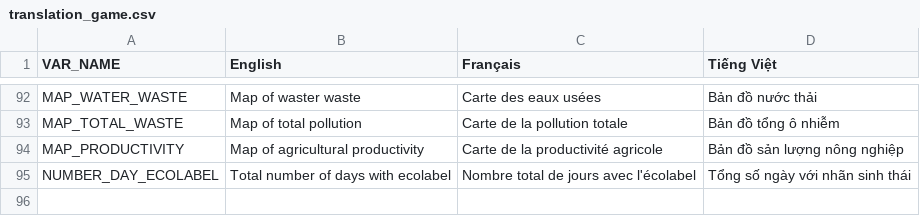
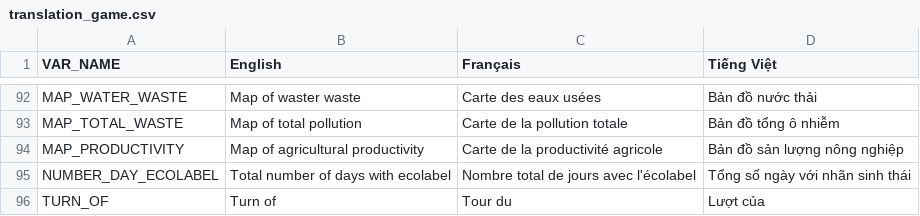
Before and after one commit to ACROSS-Lab/BacHungHai-Waste, a CSV file: BHH-Waste/includes/translation_game.csv, drawn as a sheet; only a part is shown, gaps mark what is left out.

Commit message:
Add random turn, possibility to remove confirmation popup, improve QRcode

```diff
--- a/BHH-Waste/includes/translation_game.csv
+++ b/BHH-Waste/includes/translation_game.csv
@@ -95 +95,2 @@ MAP_PRODUCTIVITY,Map of agricultural productivity,Carte de la productivité agri
 NUMBER_DAY_ECOLABEL,Total number of days with ecolabel,Nombre total de jours avec l'écolabel,Tổng số ngày với nhãn sinh thái
+TURN_OF,Turn of,Tour du,Lượt của
```
Also changed, not shown: 13 other files.
